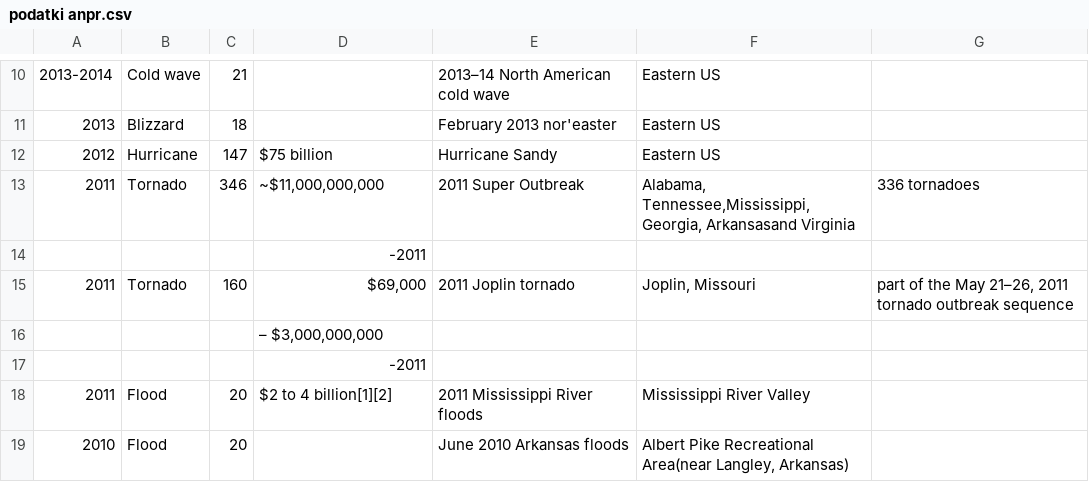
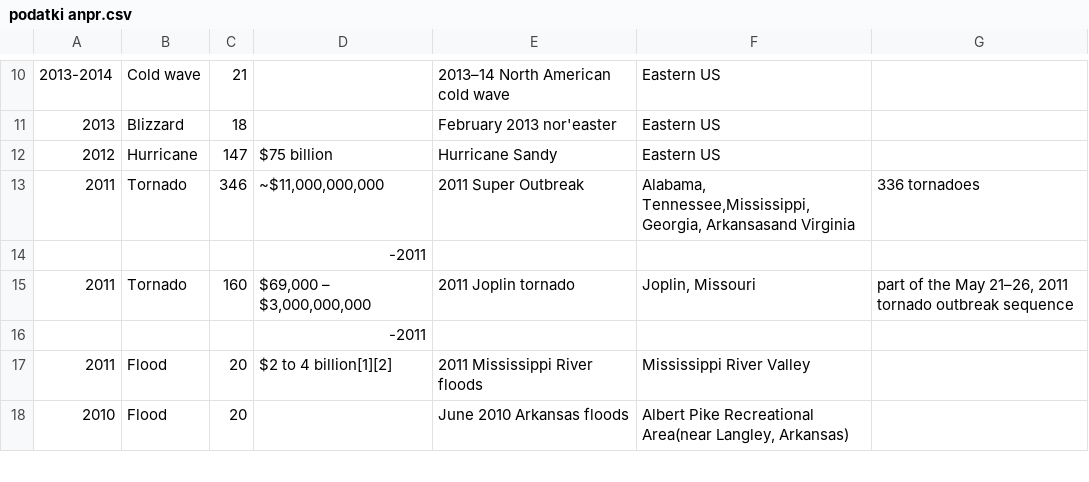
Before and after one commit to valentina2pucer/APPR-2015-16, a CSV file: podatki/podatki anpr.csv, drawn as a sheet; only a part is shown, gaps mark what is left out.

```diff
--- a/podatki/podatki anpr.csv
+++ b/podatki/podatki anpr.csv
@@ -14,4 +14,3 @@
 ;;;-2011;;;
-2011;Tornado;160;$69,000;2011 Joplin tornado;Joplin, Missouri;part of the May 21–26, 2011 tornado outbreak sequence
-;;;– $3,000,000,000;;;
+2011;Tornado;160;$69,000 – $3,000,000,000;2011 Joplin tornado;Joplin, Missouri;part of the May 21–26, 2011 tornado outbreak sequence
 ;;;-2011;;;
```
Also changed, not shown: 1 other file.
